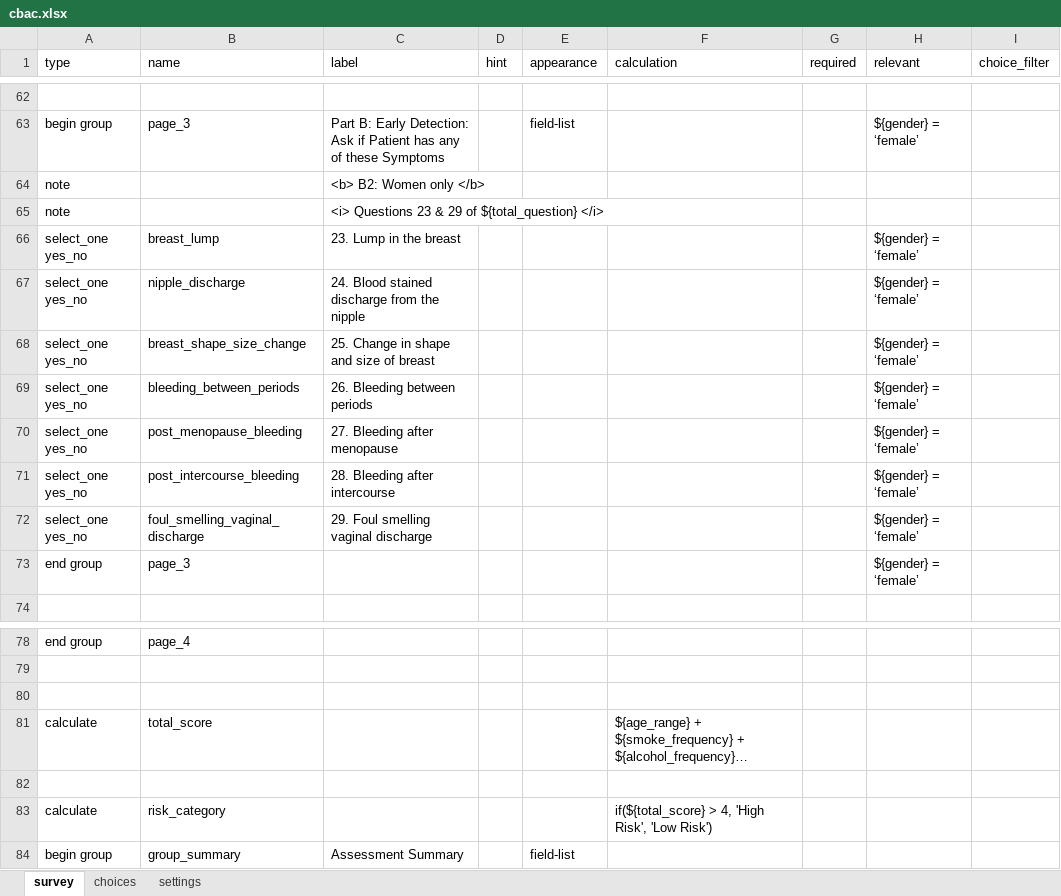
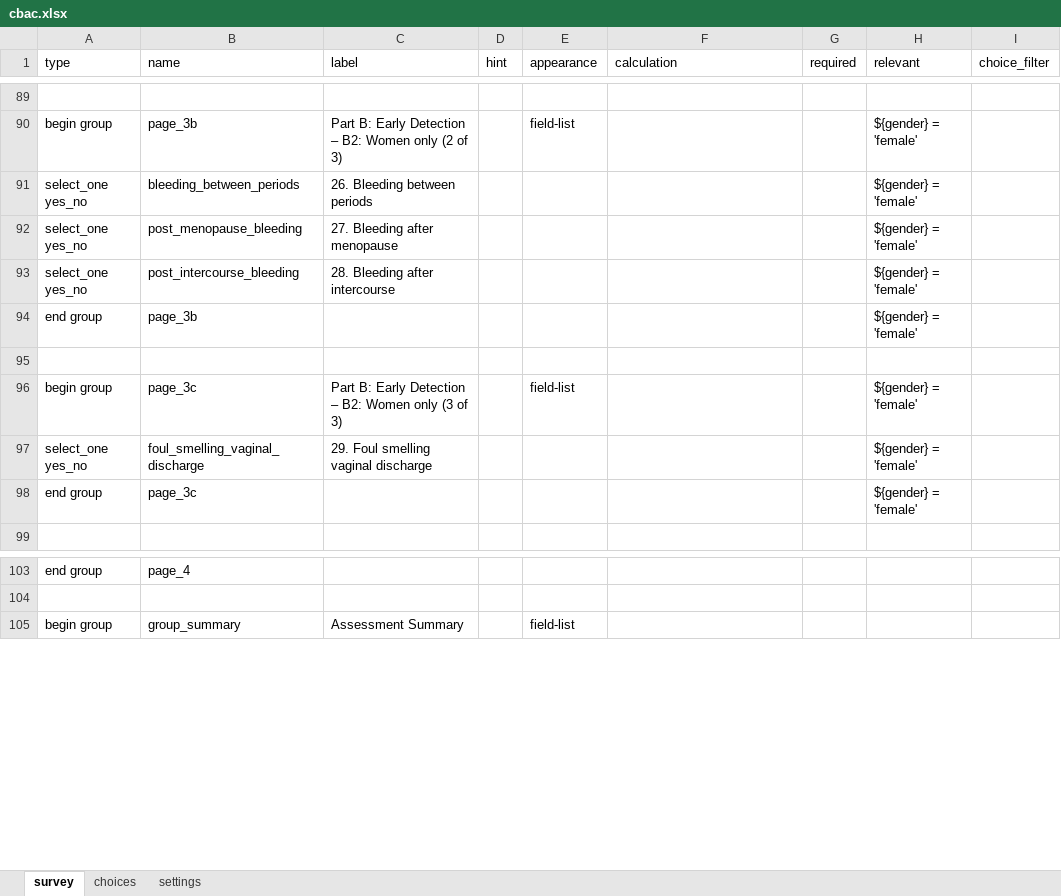
Before and after one commit to neeraj2021/cht-core, an Excel workbook: config/demo/forms/app/cbac.xlsx, sheet survey, drawn as a sheet; only a part is shown, gaps mark what is left out; long unchanged cells end in …; values as stored, in another font and other column widths than the file's, no cell formats; removed rows and columns are numbered as before the commit, all else as after; the diff covers the shown part only; the diff names each change by its address in the sheet, - before the commit and + after, or states it on an @@ line.

```diff
--- a/config/demo/forms/app/cbac.xlsx (sheet survey)
+++ b/config/demo/forms/app/cbac.xlsx (sheet survey)
-B90 (name): page_3
+B90 (name): page_3b
-C90 (label): …B: Early Detection: Ask if Patient has any of these Symptoms
+C90 (label): …B: Early Detection – B2: Women only (2 of 3)
-H90 (relevant): ${gender} = ‘female’
+H90 (relevant): ${gender} = 'female'
-row 64: note |  | <b> B2: Women only </b>
-row 65: note |  | <i> Questions 23 & 29 of ${total_question} </i>
-row 66: select_one yes_no | breast_lump | 23. Lump in the breast |  |  |  |  | ${gender} = ‘female’
-row 67: select_one yes_no | nipple_discharge | 24. Blood stained discharge from the nipple |  |  |  |  | ${gender} = ‘female’
-row 68: select_one yes_no | breast_shape_size_change | 25. Change in shape and size of breast |  |  |  |  | ${gender} = ‘female’
-H91:H93 (relevant): ${gender} = ‘female’
+H91:H93 (relevant): ${gender} = 'female'
+row 94: end group | page_3b |  |  |  |  |  | ${gender} = 'female'
+row 95: (empty)
+row 96: begin group | page_3c | Part B: Early Detection – B2: Women only (3 of 3) |  | field-list |  |  | ${gender} = 'female'
-H97:H98 (relevant): ${gender} = ‘female’
+H97:H98 (relevant): ${gender} = 'female'
-B98 (name): page_3
+B98 (name): page_3c
-row 80: (empty)
@@ row 81 moved to row 40: calculate @@
-row 82: (empty)
@@ row 83 moved to row 41: calculate @@
```
Also changed, not shown: 31 added rows, 6 removed rows and 10 edited cells elsewhere in this sheet, sheet choices, cell formats, 1 other file.
